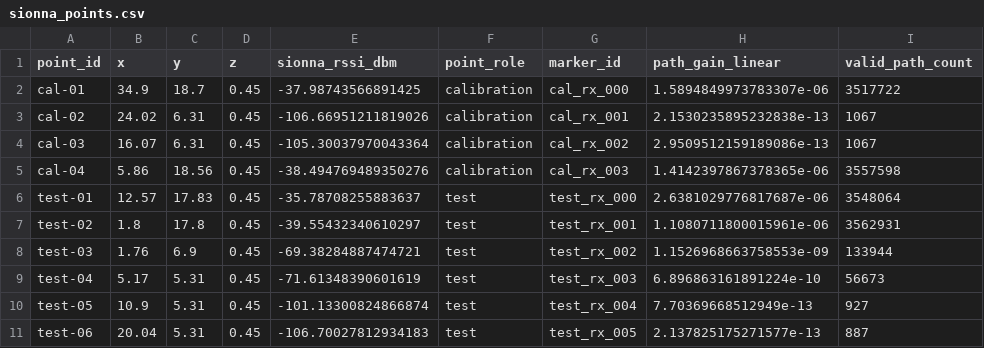
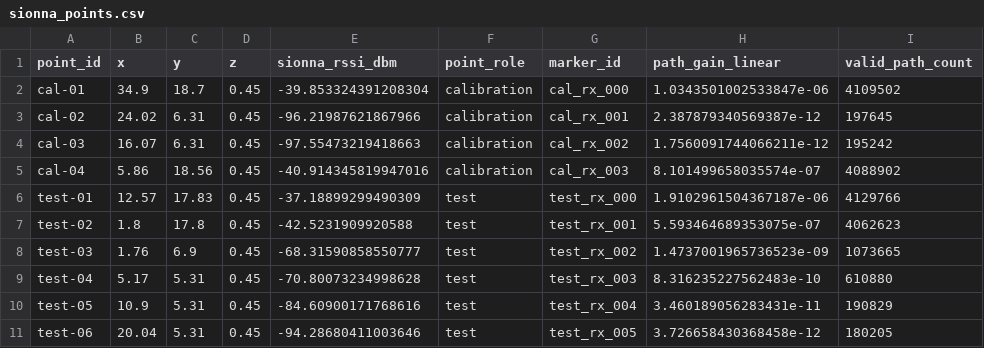
Before and after one commit to 2026-PNU-CSE-GRAD-RFVisualizer/RFVisualizer, a CSV file: scenes/pnu_3f_corridor/experiments/corridor3f_20260820/processed/sionna_points.csv, drawn as a sheet; only a part is shown; the diff covers the shown part only.

```diff
--- a/scenes/pnu_3f_corridor/experiments/corridor3f_20260820/processed/sionna_points.csv
+++ b/scenes/pnu_3f_corridor/experiments/corridor3f_20260820/processed/sionna_points.csv
@@ -1,11 +1,11 @@
 point_id,x,y,z,sionna_rssi_dbm,point_role,marker_id,path_gain_linear,valid_path_count
-cal-01,34.9,18.7,0.45,-37.98743566891425,calibration,cal_rx_000,1.5894849973783307e-06,3517722
-cal-02,24.02,6.31,0.45,-106.66951211819026,calibration,cal_rx_001,2.1530235895232838e-13,1067
-cal-03,16.07,6.31,0.45,-105.30037970043364,calibration,cal_rx_002,2.9509512159189086e-13,1067
-cal-04,5.86,18.56,0.45,-38.494769489350276,calibration,cal_rx_003,1.4142397867378365e-06,3557598
-test-01,12.57,17.83,0.45,-35.78708255883637,test,test_rx_000,2.6381029776817687e-06,3548064
-test-02,1.8,17.8,0.45,-39.55432340610297,test,test_rx_001,1.1080711800015961e-06,3562931
-test-03,1.76,6.9,0.45,-69.38284887474721,test,test_rx_002,1.1526968663758553e-09,133944
-test-04,5.17,5.31,0.45,-71.61348390601619,test,test_rx_003,6.896863161891224e-10,56673
-test-05,10.9,5.31,0.45,-101.13300824866874,test,test_rx_004,7.70369668512949e-13,927
-test-06,20.04,5.31,0.45,-106.70027812934183,test,test_rx_005,2.137825175271577e-13,887
+cal-01,34.9,18.7,0.45,-39.853324391208304,calibration,cal_rx_000,1.0343501002533847e-06,4109502
+cal-02,24.02,6.31,0.45,-96.21987621867966,calibration,cal_rx_001,2.387879340569387e-12,197645
+cal-03,16.07,6.31,0.45,-97.55473219418663,calibration,cal_rx_002,1.7560091744066211e-12,195242
+cal-04,5.86,18.56,0.45,-40.914345819947016,calibration,cal_rx_003,8.101499658035574e-07,4088902
+test-01,12.57,17.83,0.45,-37.18899299490309,test,test_rx_000,1.9102961504367187e-06,4129766
+test-02,1.8,17.8,0.45,-42.5231909920588,test,test_rx_001,5.593464689353075e-07,4062623
+test-03,1.76,6.9,0.45,-68.31590858550777,test,test_rx_002,1.4737001965736523e-09,1073665
+test-04,5.17,5.31,0.45,-70.80073234998628,test,test_rx_003,8.316235227562483e-10,610880
+test-05,10.9,5.31,0.45,-84.60900171768616,test,test_rx_004,3.460189056283431e-11,190829
+test-06,20.04,5.31,0.45,-94.28680411003646,test,test_rx_005,3.726658430368458e-12,180205
```
Also changed, not shown: 12 edited cells elsewhere in this file, scenes/pnu_3f_corridor/experiments/corridor3f_20260820/processed/sionna_grid.csv, 19 other files.
